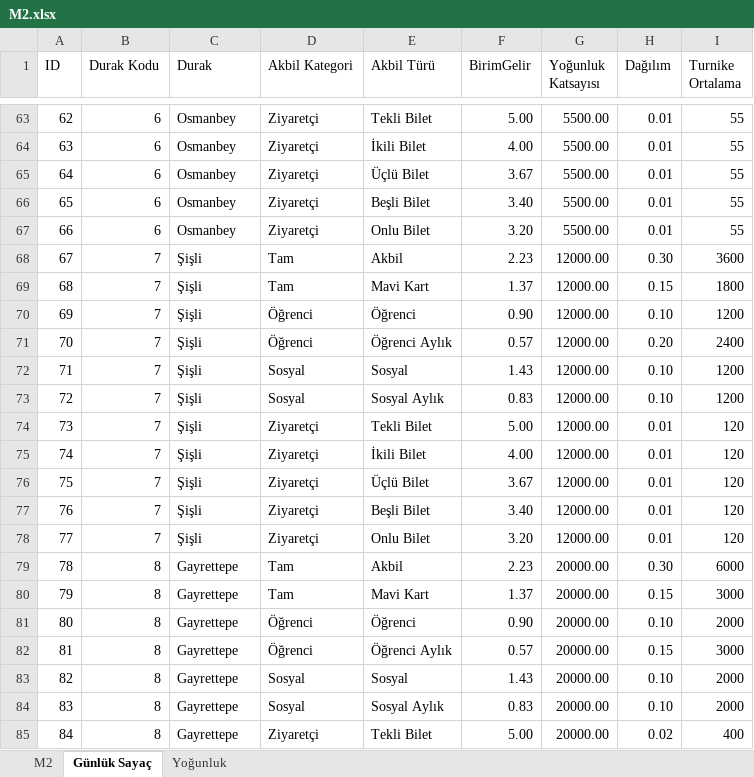
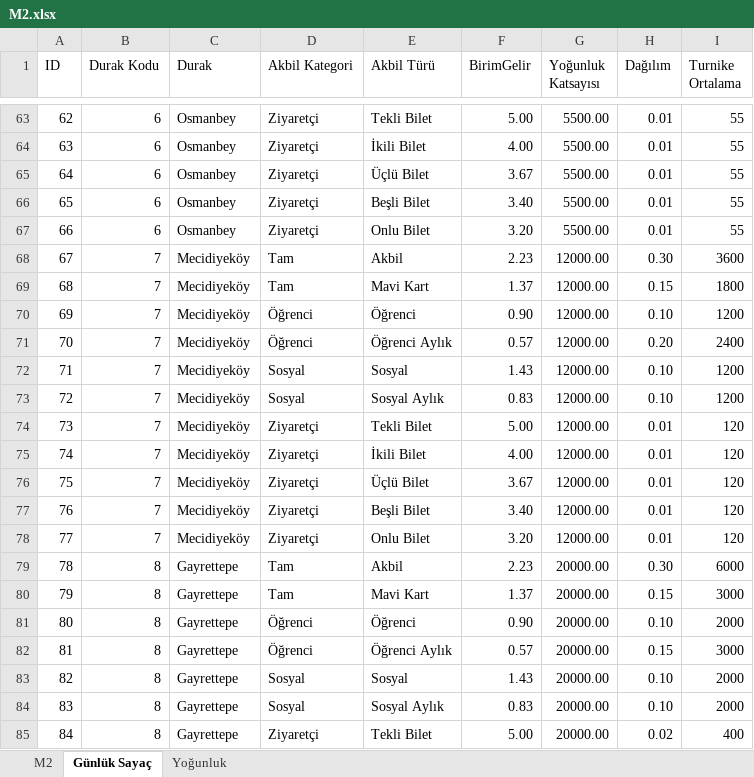
Before and after one commit to fuadcan/PowerBICourse, an Excel workbook: Data/M2.xlsx, sheet Günlük Sayaç, drawn as a sheet; only a part is shown, gaps mark what is left out; values as stored, in another font and other column widths than the file's, no borders; the diff names each change by its address in the sheet, - before the commit and + after, or states it on an @@ line.

```diff
--- a/Data/M2.xlsx (sheet Günlük Sayaç)
+++ b/Data/M2.xlsx (sheet Günlük Sayaç)
-C68:C78 (Durak): Şişli
+C68:C78 (Durak): Mecidiyeköy
```
Also changed, not shown: sheet M2, 4 other files.
